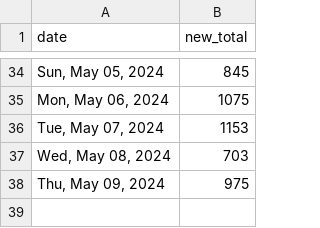
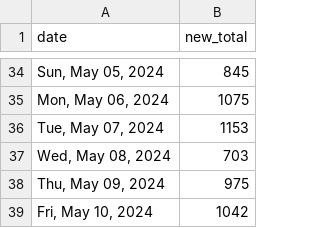
Before and after one commit to quantegytrading/quantegy.io, a CSV file: public/sportsballs.csv, drawn as a sheet; only a part is shown, gaps mark what is left out.

Commit message:
Update sportsballs.csv

```diff
--- a/public/sportsballs.csv
+++ b/public/sportsballs.csv
@@ -38 +38,2 @@ date,new_total
 "Thu, May 09, 2024",975
+"Fri, May 10, 2024",1042
```
